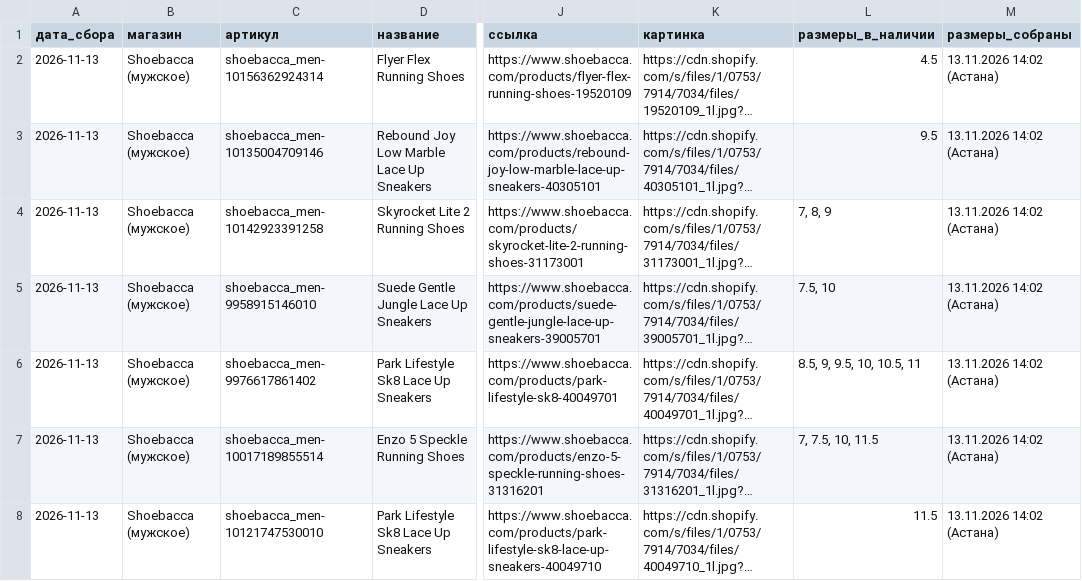
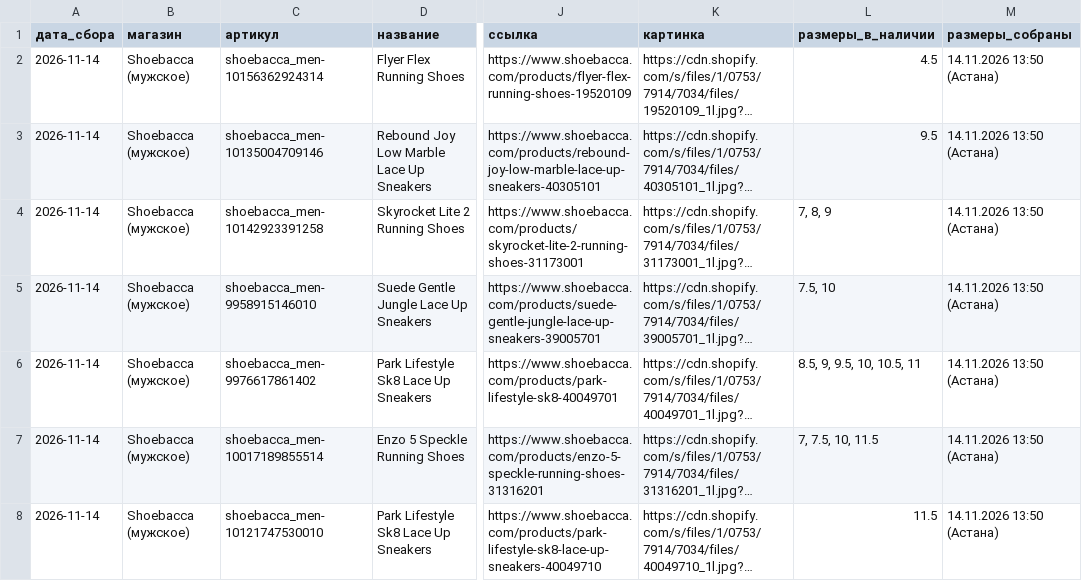
Before and after one commit to labramostore/kursy, a CSV file: top_shoebacca_men.csv, drawn as a sheet; only a part is shown, gaps mark what is left out; long unchanged cells end in …; the diff covers the shown part only; the diff names each change by its address in the sheet, - before the commit and + after, or states it on an @@ line.

```diff
--- a/top_shoebacca_men.csv
+++ b/top_shoebacca_men.csv
-A2:A8 (дата_сбора): 2026-11-13
+A2:A8 (дата_сбора): 2026-11-14
-M2:M8 (размеры_собраны): 13.11.2026 14:02 (Астана)
+M2:M8 (размеры_собраны): 14.11.2026 13:50 (Астана)
```
Also changed, not shown: 2 added rows, 2 removed rows and 90 edited cells elsewhere in this file, top_aldo.csv, top_asphaltgold.csv, 9 other files.
